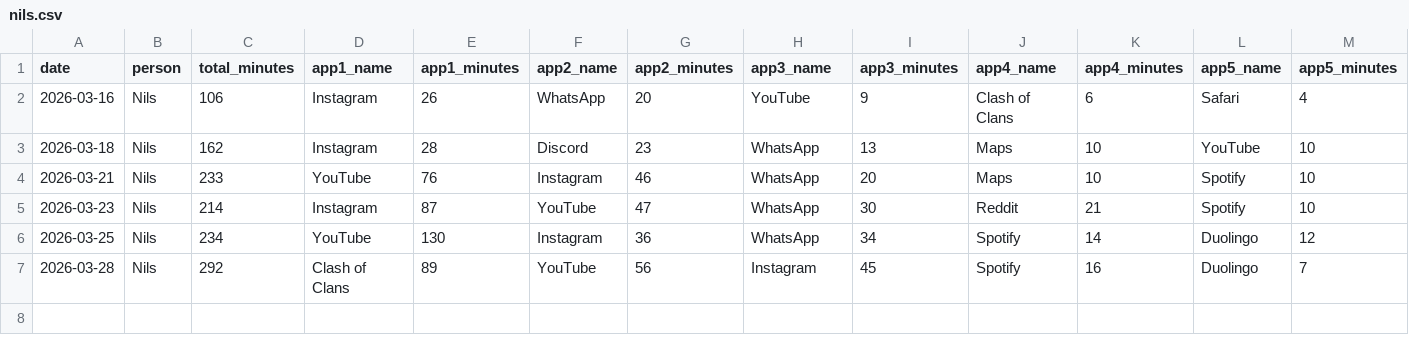
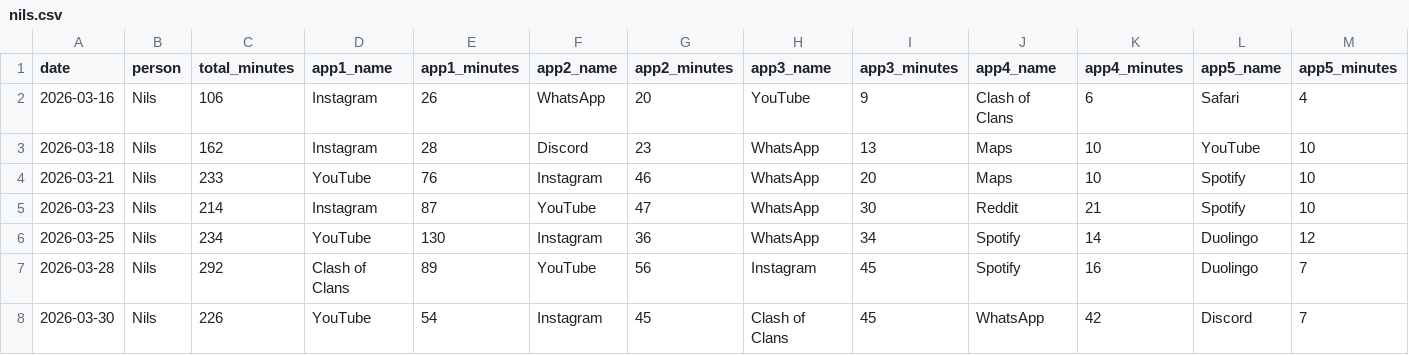
Before and after one commit to Nerox74/screentime-dashboard, a CSV file: data/nils.csv, drawn as a sheet; the diff names each change by its address in the sheet, - before the commit and + after, or states it on an @@ line.

```diff
--- a/data/nils.csv
+++ b/data/nils.csv
+row 8: 2026-03-30 | Nils | 226 | YouTube | 54 | Instagram | 45 | Clash of Clans | 45 | WhatsApp | 42 | Discord | 7
```
